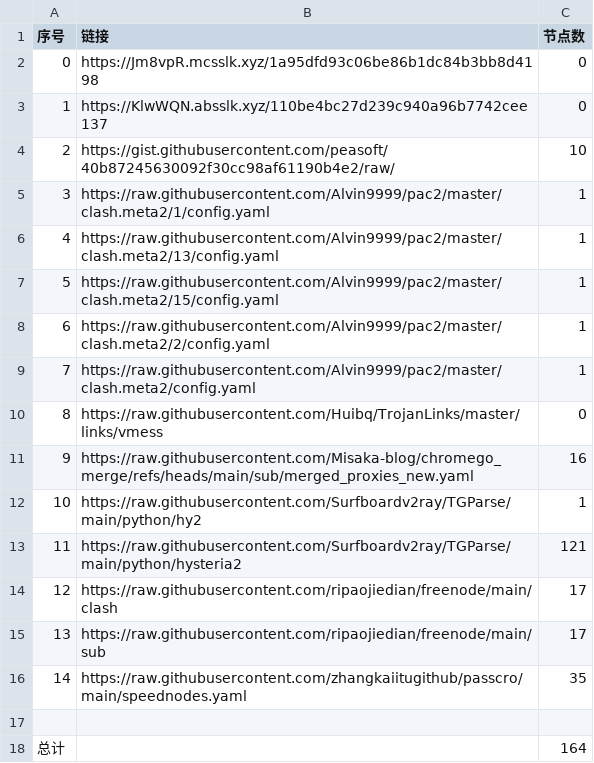
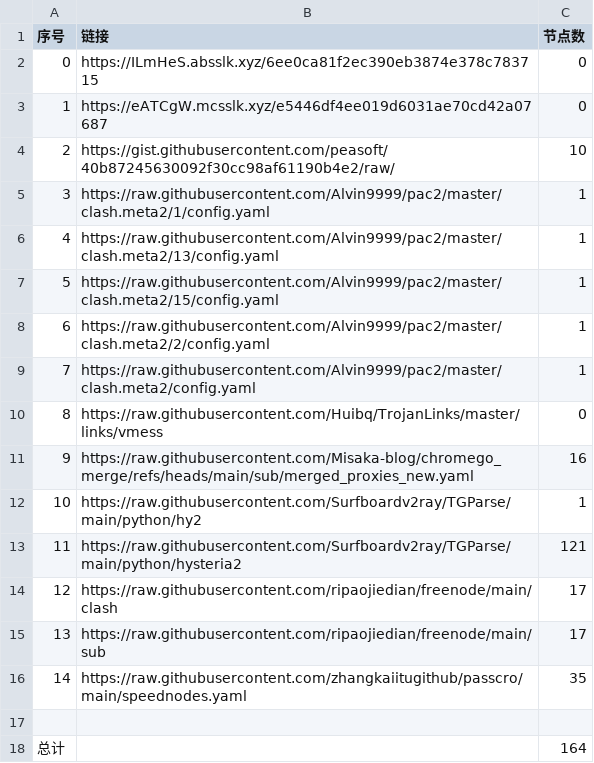
Before and after one commit to bobvane/AutoNode, a CSV file: list_result.csv, drawn as a sheet.

```diff
--- a/list_result.csv
+++ b/list_result.csv
@@ -1,4 +1,4 @@
 序号,链接,节点数
-0,https://Jm8vpR.mcsslk.xyz/1a95dfd93c06be86b1dc84b3bb8d4198,0
-1,https://KlwWQN.absslk.xyz/110be4bc27d239c940a96b7742cee137,0
+0,https://ILmHeS.absslk.xyz/6ee0ca81f2ec390eb3874e378c783715,0
+1,https://eATCgW.mcsslk.xyz/e5446df4ee019d6031ae70cd42a07687,0
 2,https://gist.githubusercontent.com/peasoft/40b87245630092f30cc98af61190b4e2/raw/,10
```
Also changed, not shown: 3 other files.
